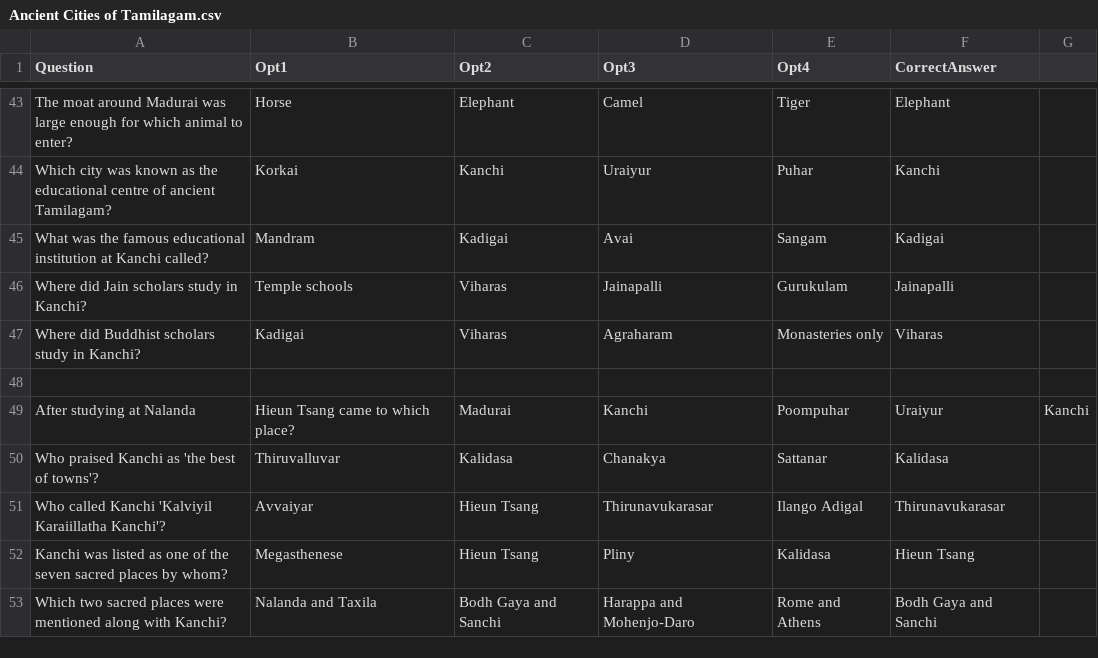
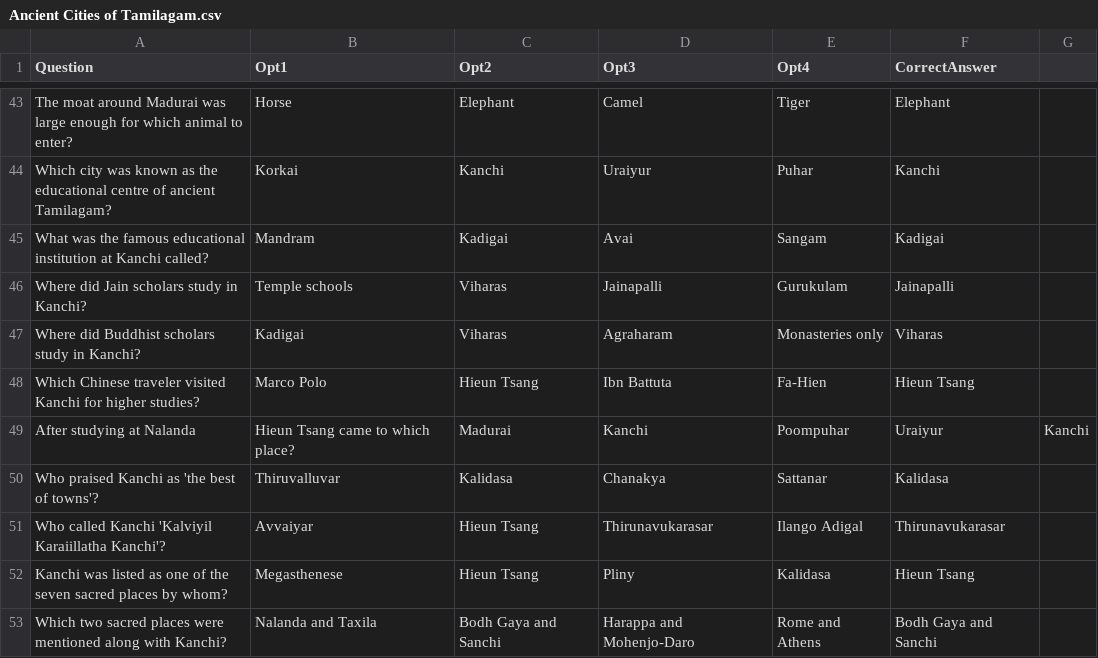
Before and after one commit to as-imgn2kion/TNPSC, a CSV file: CSV_FILES/6TH/HISTORY/Ancient Cities of Tamilagam.csv, drawn as a sheet; only a part is shown, gaps mark what is left out; the diff names each change by its address in the sheet, - before the commit and + after, or states it on an @@ line.

Commit message:
Update Ancient Cities of Tamilagam.csv

```diff
--- a/CSV_FILES/6TH/HISTORY/Ancient Cities of Tamilagam.csv
+++ b/CSV_FILES/6TH/HISTORY/Ancient Cities of Tamilagam.csv
-row 48: (empty)
+row 48: Which Chinese traveler visited Kanchi for higher studies? | Marco Polo | Hieun Tsang | Ibn Battuta | Fa-Hien | Hieun Tsang
```
